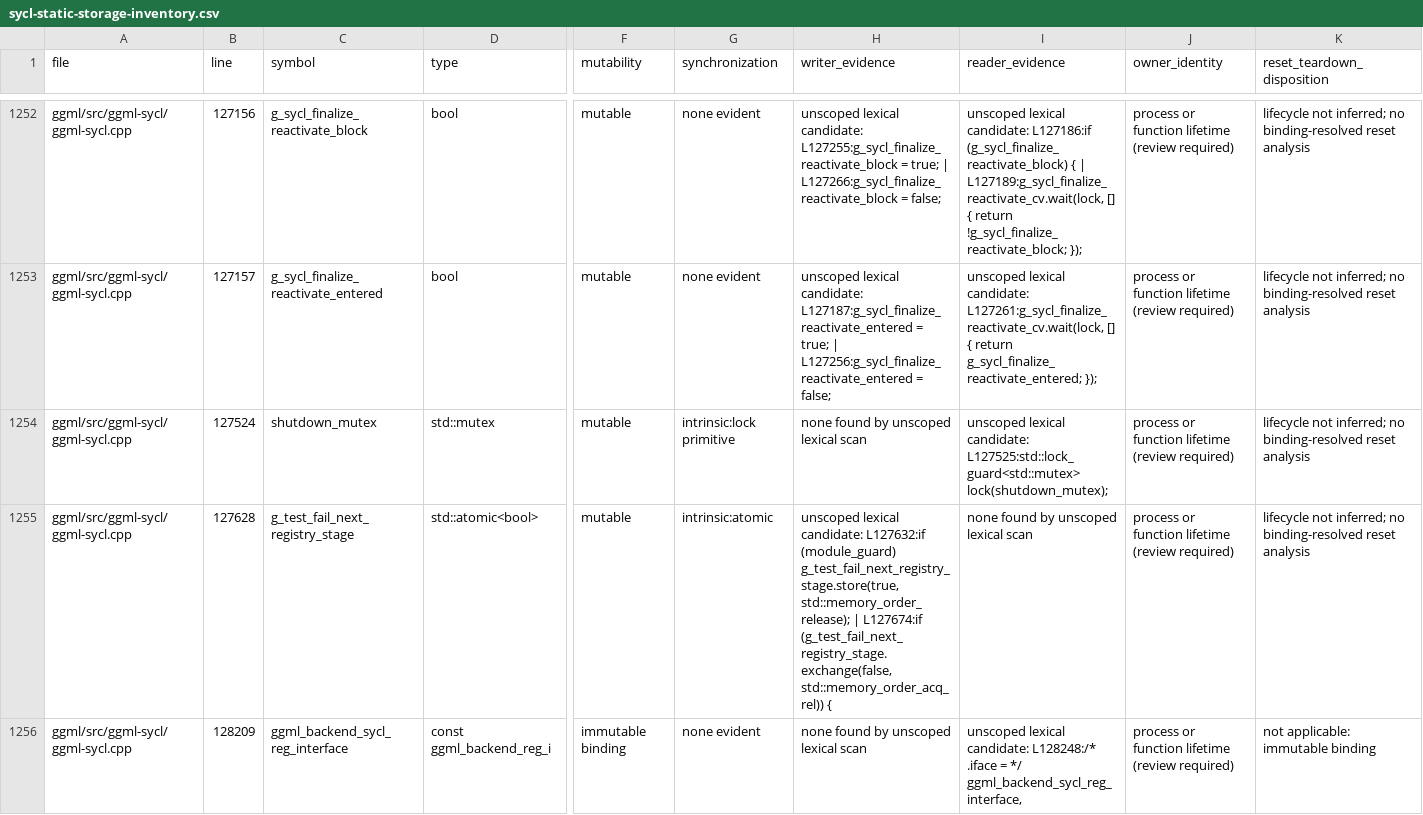
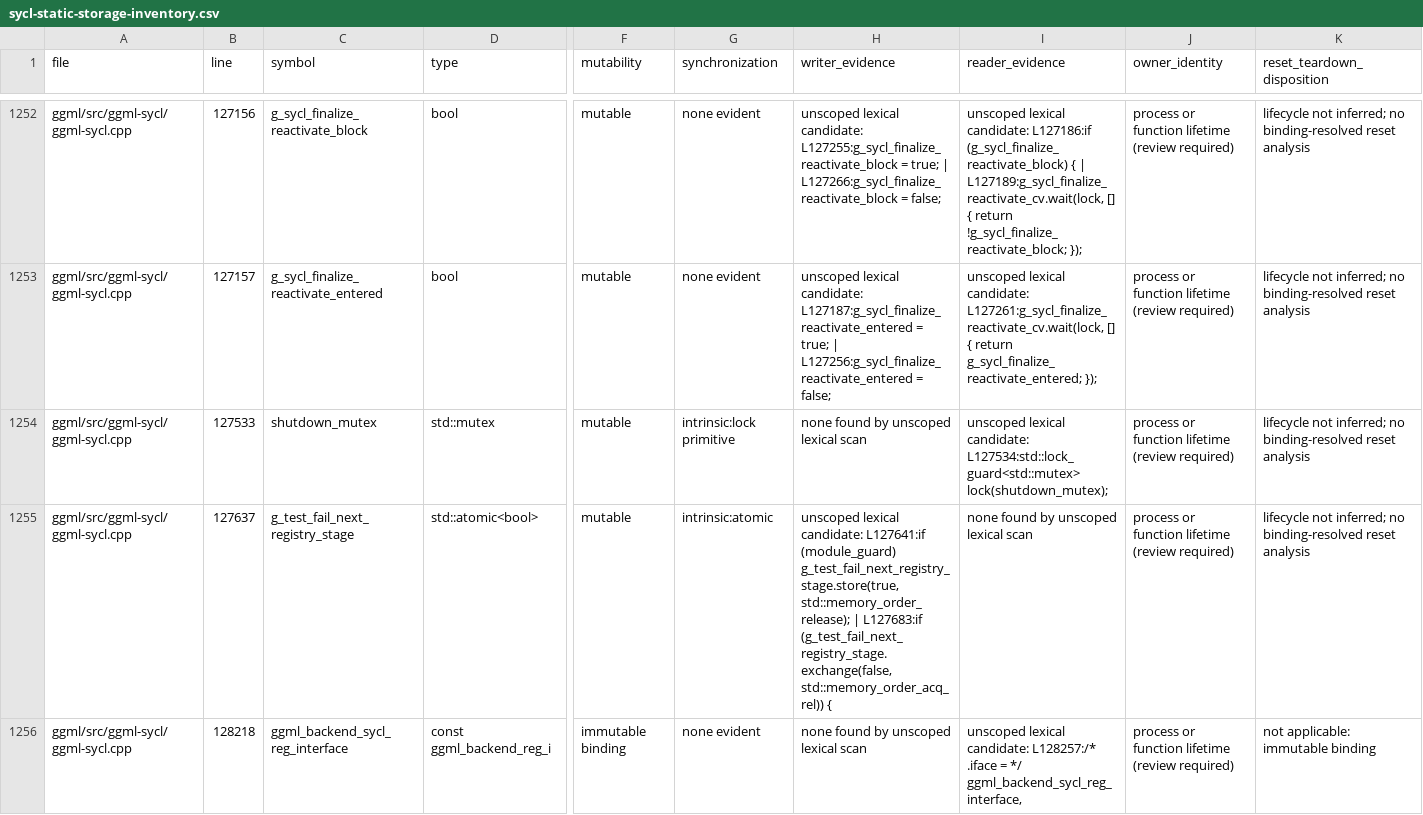
Before and after one commit to kainlan/llama.cpp-intel-optimizations, a CSV file: docs/backend/sycl-static-storage-inventory.csv, drawn as a sheet; only a part is shown, gaps mark what is left out; the diff covers the shown part only; the diff names each change by its address in the sheet, - before the commit and + after, or states it on an @@ line.

```diff
--- a/docs/backend/sycl-static-storage-inventory.csv
+++ b/docs/backend/sycl-static-storage-inventory.csv
-B1254 (line): 127524
+B1254 (line): 127533
-I1254 (reader_evidence): …lexical candidate: L127525:std::lock_guard<std::mutex> lock(shutdown_mutex);
+I1254 (reader_evidence): …lexical candidate: L127534:std::lock_guard<std::mutex> lock(shutdown_mutex);
-B1255 (line): 127628
+B1255 (line): 127637
-H1255 (writer_evidence): …lexical candidate: L127632:if (module_guard) g_test_fail_next_registry_stage.store(true, std::memory_order_release); | L127674:if (g_test_fail_next_registry_stage.exchange(false, std::memory_order_acq_rel))…
+H1255 (writer_evidence): …lexical candidate: L127641:if (module_guard) g_test_fail_next_registry_stage.store(true, std::memory_order_release); | L127683:if (g_test_fail_next_registry_stage.exchange(false, std::memory_order_acq_rel))…
-B1256 (line): 128209
+B1256 (line): 128218
-I1256 (reader_evidence): …lexical candidate: L128248:/* .iface =…
+I1256 (reader_evidence): …lexical candidate: L128257:/* .iface =…
```
Also changed, not shown: 95 edited cells elsewhere in this file, 2 other files.
